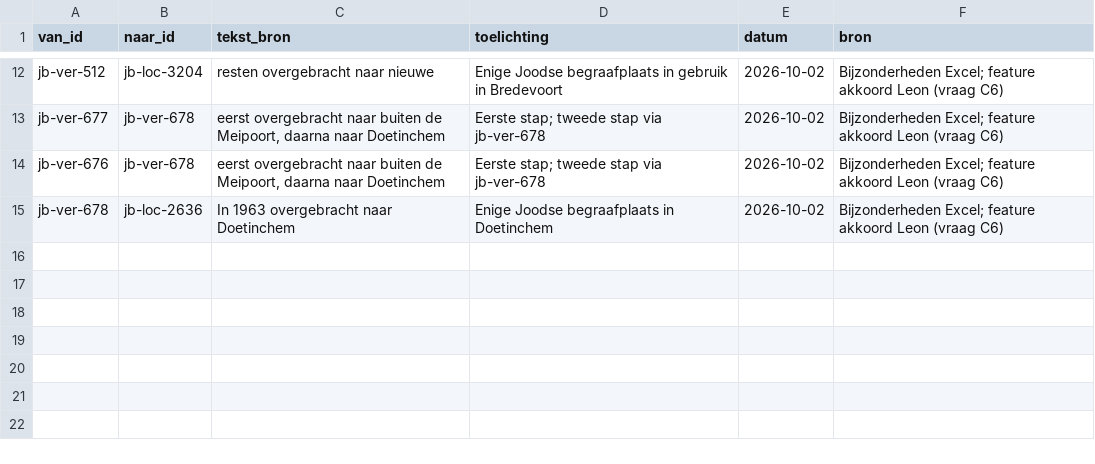
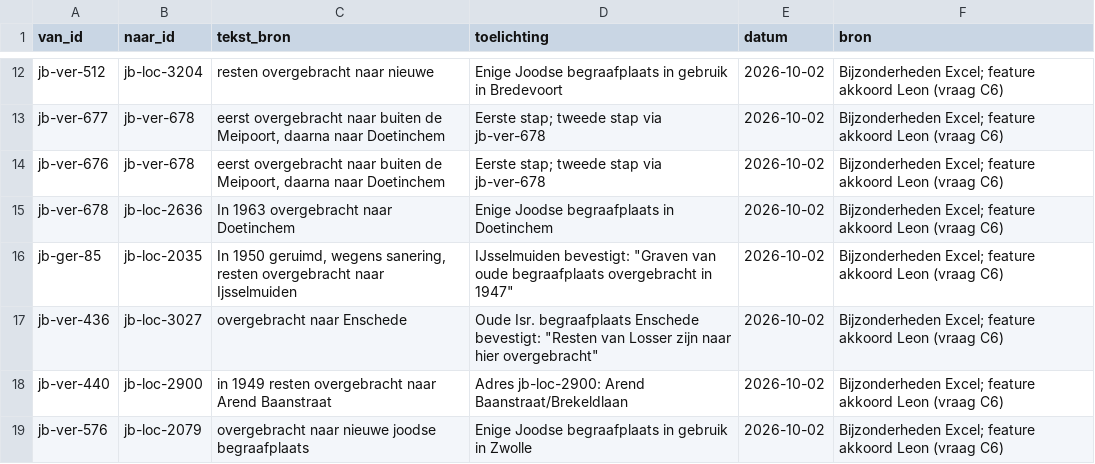
Before and after one commit to jolietjakeblues/joodse-begraafplaatsen, a CSV file: data/herbegravingen.csv, drawn as a sheet; only a part is shown, gaps mark what is left out; the diff names each change by its address in the sheet, - before the commit and + after, or states it on an @@ line.

```diff
--- a/data/herbegravingen.csv
+++ b/data/herbegravingen.csv
+row 16: jb-ger-85 | jb-loc-2035 | In 1950 geruimd, wegens sanering, resten overgebracht naar Ijsselmuiden | IJsselmuiden bevestigt: "Graven van oude begraafplaats overgebracht in 1947" | 2026-10-02 | Bijzonderheden Excel; feature akkoord Leon (vraag C6)
+row 17: jb-ver-436 | jb-loc-3027 | overgebracht naar Enschede | Oude Isr. begraafplaats Enschede bevestigt: "Resten van Losser zijn naar hier overgebracht" | 2026-10-02 | Bijzonderheden Excel; feature akkoord Leon (vraag C6)
+row 18: jb-ver-440 | jb-loc-2900 | in 1949 resten overgebracht naar Arend Baanstraat | Adres jb-loc-2900: Arend Baanstraat/Brekeldlaan | 2026-10-02 | Bijzonderheden Excel; feature akkoord Leon (vraag C6)
+row 19: jb-ver-576 | jb-loc-2079 | overgebracht naar nieuwe joodse begraafplaats | Enige Joodse begraafplaats in gebruik in Zwolle | 2026-10-02 | Bijzonderheden Excel; feature akkoord Leon (vraag C6)
```
Also changed, not shown: data/terrein_koppelingen.csv, 21 other files.
